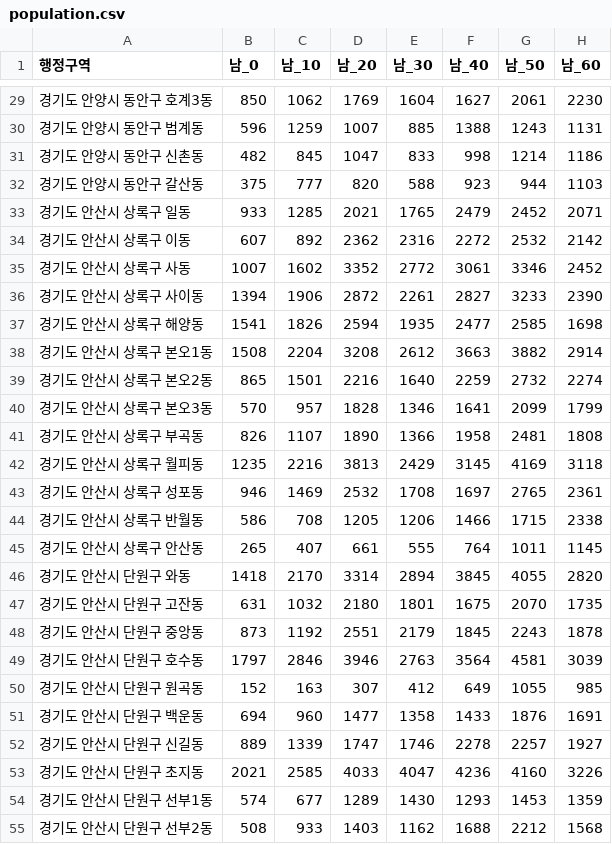
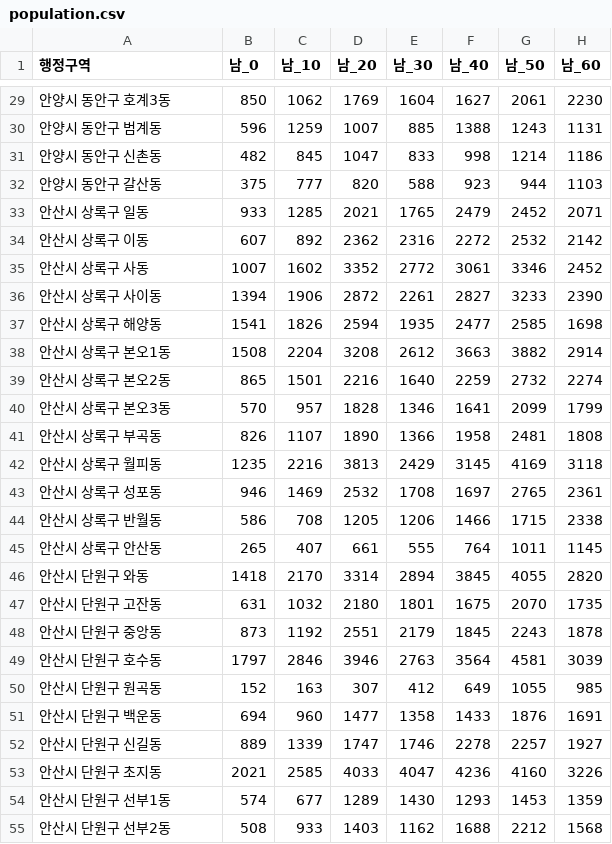
Before and after one commit to EveryBike/public_datasets, a CSV file: population.csv, drawn as a sheet; only a part is shown, gaps mark what is left out; the diff covers the shown part only; the diff names each change by its address in the sheet, - before the commit and + after, or states it on an @@ line.

```diff
--- a/population.csv
+++ b/population.csv
-A29 (행정구역): 경기도 안양시 동안구 호계3동
+A29 (행정구역): 안양시 동안구 호계3동
-A30 (행정구역): 경기도 안양시 동안구 범계동
+A30 (행정구역): 안양시 동안구 범계동
-A31 (행정구역): 경기도 안양시 동안구 신촌동
+A31 (행정구역): 안양시 동안구 신촌동
-A32 (행정구역): 경기도 안양시 동안구 갈산동
+A32 (행정구역): 안양시 동안구 갈산동
-A33 (행정구역): 경기도 안산시 상록구 일동
+A33 (행정구역): 안산시 상록구 일동
-A34 (행정구역): 경기도 안산시 상록구 이동
+A34 (행정구역): 안산시 상록구 이동
-A35 (행정구역): 경기도 안산시 상록구 사동
+A35 (행정구역): 안산시 상록구 사동
-A36 (행정구역): 경기도 안산시 상록구 사이동
+A36 (행정구역): 안산시 상록구 사이동
-A37 (행정구역): 경기도 안산시 상록구 해양동
+A37 (행정구역): 안산시 상록구 해양동
-A38 (행정구역): 경기도 안산시 상록구 본오1동
+A38 (행정구역): 안산시 상록구 본오1동
-A39 (행정구역): 경기도 안산시 상록구 본오2동
+A39 (행정구역): 안산시 상록구 본오2동
-A40 (행정구역): 경기도 안산시 상록구 본오3동
+A40 (행정구역): 안산시 상록구 본오3동
-A41 (행정구역): 경기도 안산시 상록구 부곡동
+A41 (행정구역): 안산시 상록구 부곡동
-A42 (행정구역): 경기도 안산시 상록구 월피동
+A42 (행정구역): 안산시 상록구 월피동
-A43 (행정구역): 경기도 안산시 상록구 성포동
+A43 (행정구역): 안산시 상록구 성포동
-A44 (행정구역): 경기도 안산시 상록구 반월동
+A44 (행정구역): 안산시 상록구 반월동
-A45 (행정구역): 경기도 안산시 상록구 안산동
+A45 (행정구역): 안산시 상록구 안산동
-A46 (행정구역): 경기도 안산시 단원구 와동
+A46 (행정구역): 안산시 단원구 와동
-A47 (행정구역): 경기도 안산시 단원구 고잔동
+A47 (행정구역): 안산시 단원구 고잔동
-A48 (행정구역): 경기도 안산시 단원구 중앙동
+A48 (행정구역): 안산시 단원구 중앙동
-A49 (행정구역): 경기도 안산시 단원구 호수동
+A49 (행정구역): 안산시 단원구 호수동
-A50 (행정구역): 경기도 안산시 단원구 원곡동
+A50 (행정구역): 안산시 단원구 원곡동
-A51 (행정구역): 경기도 안산시 단원구 백운동
+A51 (행정구역): 안산시 단원구 백운동
-A52 (행정구역): 경기도 안산시 단원구 신길동
+A52 (행정구역): 안산시 단원구 신길동
-A53 (행정구역): 경기도 안산시 단원구 초지동
+A53 (행정구역): 안산시 단원구 초지동
-A54 (행정구역): 경기도 안산시 단원구 선부1동
+A54 (행정구역): 안산시 단원구 선부1동
-A55 (행정구역): 경기도 안산시 단원구 선부2동
+A55 (행정구역): 안산시 단원구 선부2동
```
Also changed, not shown: 39 edited cells elsewhere in this file.
